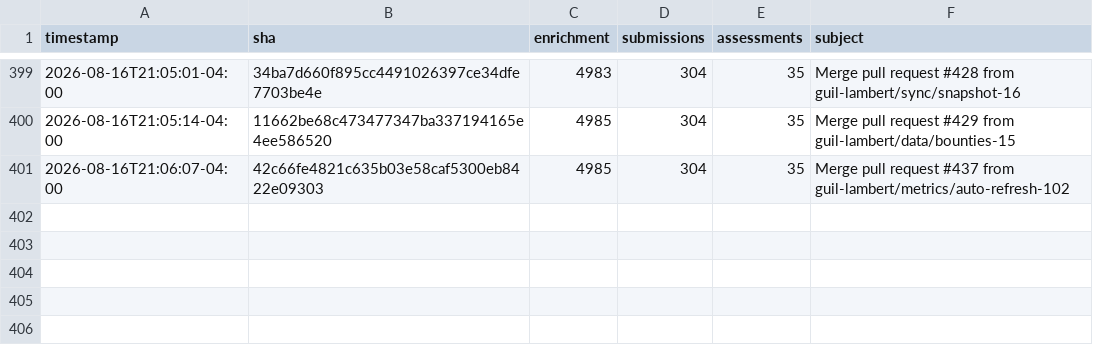
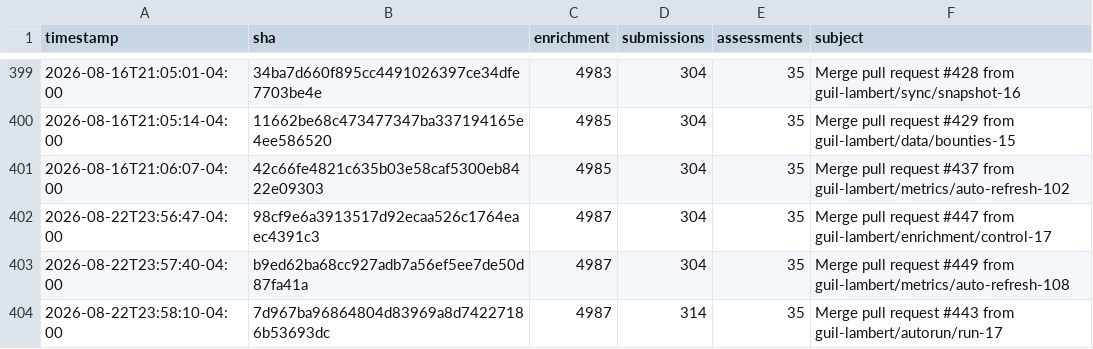
Before and after one commit to guil-lambert/defipunkd, a CSV file: data/metrics/folder-counts.csv, drawn as a sheet; only a part is shown, gaps mark what is left out.

```diff
--- a/data/metrics/folder-counts.csv
+++ b/data/metrics/folder-counts.csv
@@ -401 +401,4 @@ timestamp,sha,enrichment,submissions,assessments,subject
 2026-08-16T21:06:07-04:00,42c66fe4821c635b03e58caf5300eb8422e09303,4985,304,35,Merge pull request #437 from guil-lambert/metrics/auto-refresh-102
+2026-08-22T23:56:47-04:00,98cf9e6a3913517d92ecaa526c1764eaec4391c3,4987,304,35,Merge pull request #447 from guil-lambert/enrichment/control-17
+2026-08-22T23:57:40-04:00,b9ed62ba68cc927adb7a56ef5ee7de50d87fa41a,4987,304,35,Merge pull request #449 from guil-lambert/metrics/auto-refresh-108
+2026-08-22T23:58:10-04:00,7d967ba96864804d83969a8d74227186b53693dc,4987,314,35,Merge pull request #443 from guil-lambert/autorun/run-17
```
Also changed, not shown: data/metrics/json-file-counts.csv, data/metrics/json-record-counts.csv, 3 other files.
